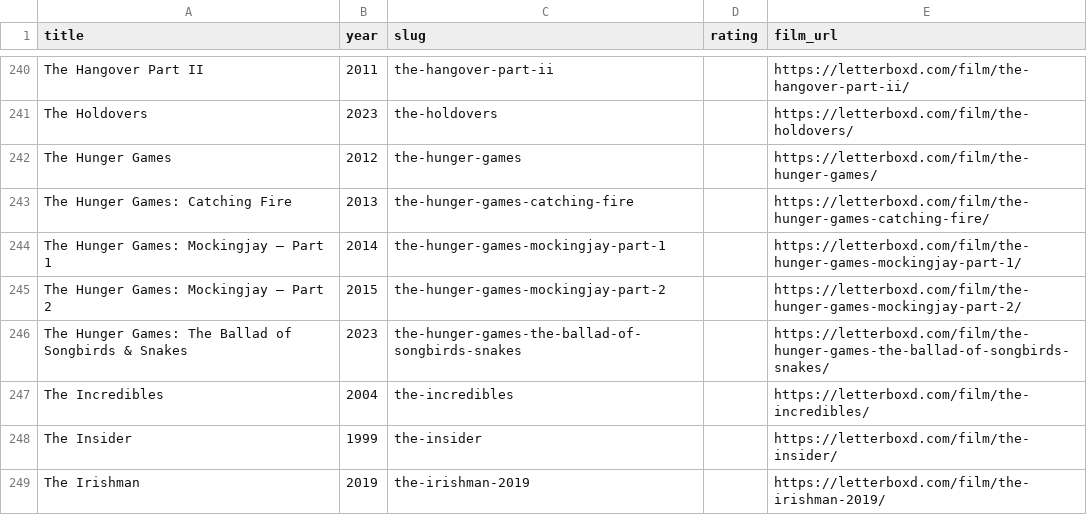
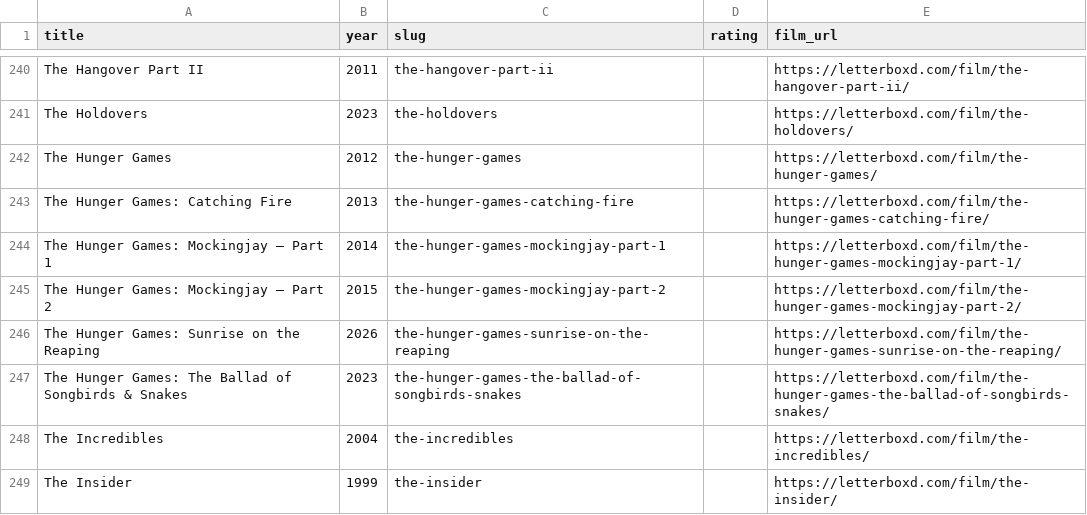
Before and after one commit to lhleap07-del/letterboxd-diary, a CSV file: images/letterboxd-watched.csv, drawn as a sheet; only a part is shown, gaps mark what is left out; the shorter side is filled out with more unchanged rows; the diff names each change by its address in the sheet, - before the commit and + after, or states it on an @@ line.

```diff
--- a/images/letterboxd-watched.csv
+++ b/images/letterboxd-watched.csv
+row 246: The Hunger Games: Sunrise on the Reaping | 2026 | the-hunger-games-sunrise-on-the-reaping |  | https://letterboxd.com/film/the-hunger-games-sunrise-on-the-reaping/
```
Also changed, not shown: images/letterboxd-diary.csv, 9 other files.
